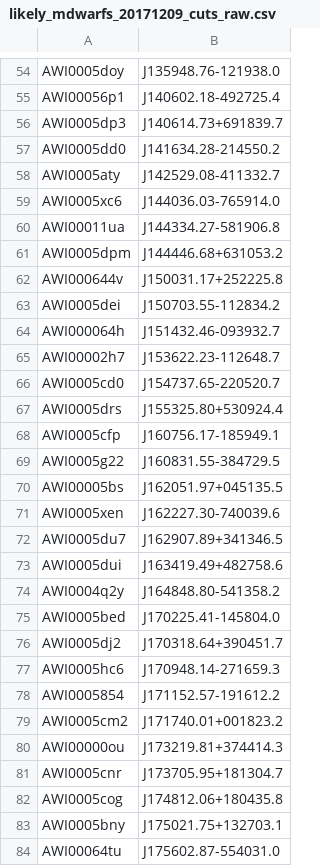
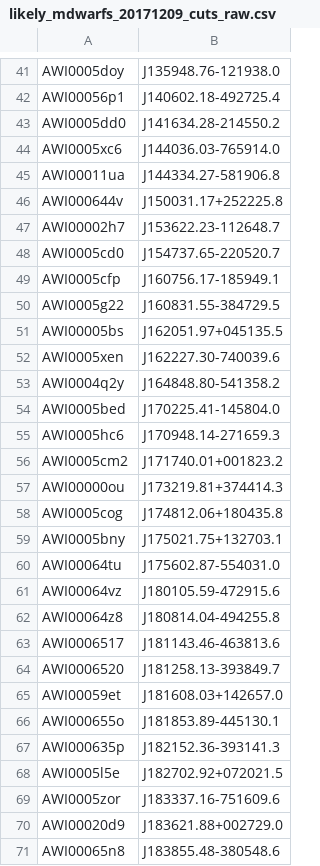
Before and after one commit to silverbergastro/color_cuts, a CSV file: likely_mdwarfs_20171209_cuts_raw.csv, drawn as a sheet; only a part is shown, gaps mark what is left out; the shorter side is filled out with more unchanged rows; the diff covers the shown part only; the diff names each change by its address in the sheet, - before the commit and + after, or states it on an @@ line.

```diff
--- a/likely_mdwarfs_20171209_cuts_raw.csv
+++ b/likely_mdwarfs_20171209_cuts_raw.csv
-row 56: AWI0005dp3 | J140614.73+691839.7
-row 58: AWI0005aty | J142529.08-411332.7
-row 61: AWI0005dpm | J144446.68+631053.2
-row 63: AWI0005dei | J150703.55-112834.2
-row 64: AWI000064h | J151432.46-093932.7
-row 67: AWI0005drs | J155325.80+530924.4
-row 72: AWI0005du7 | J162907.89+341346.5
-row 73: AWI0005dui | J163419.49+482758.6
-row 76: AWI0005dj2 | J170318.64+390451.7
-row 78: AWI0005854 | J171152.57-191612.2
-row 81: AWI0005cnr | J173705.95+181304.7
```
Also changed, not shown: 21 removed rows elsewhere in this file, likely_mdwarfs_20171209_cuts.csv, 42 other files.
